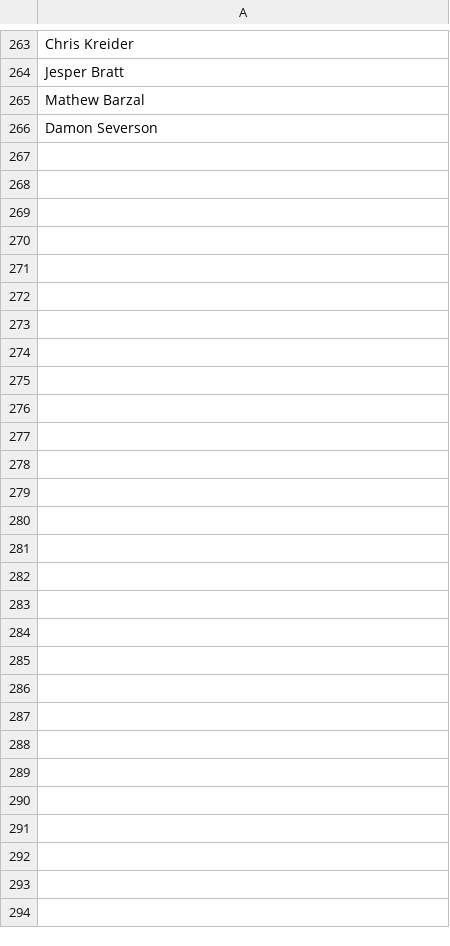
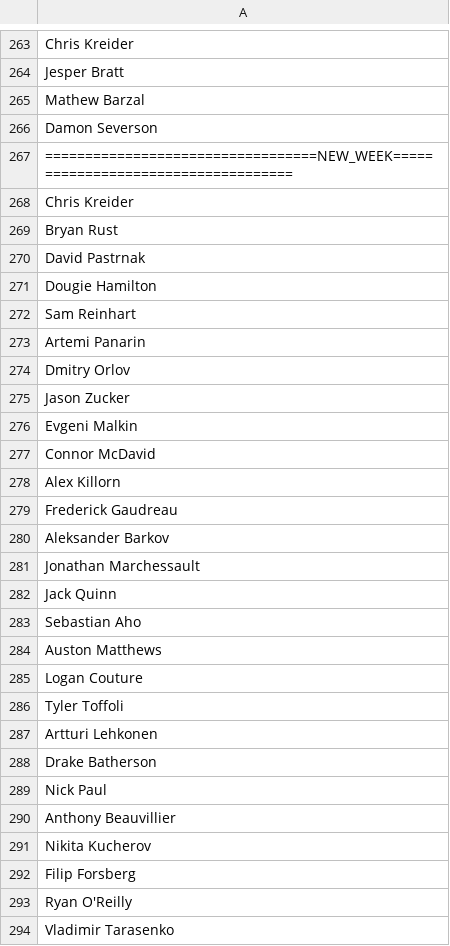
Before and after one commit to Harin329/Haockey, a CSV file: analysis/data/result_baseline.csv, drawn as a sheet; only a part is shown, gaps mark what is left out; the diff names each change by its address in the sheet, - before the commit and + after, or states it on an @@ line.

```diff
--- a/analysis/data/result_baseline.csv
+++ b/analysis/data/result_baseline.csv
+row 267: ==================================NEW_WEEK====================================
+row 268: Chris Kreider
+row 269: Bryan Rust
+row 270: David Pastrnak
+row 271: Dougie Hamilton
+row 272: Sam Reinhart
+row 273: Artemi Panarin
+row 274: Dmitry Orlov
+row 275: Jason Zucker
+row 276: Evgeni Malkin
+row 277: Connor McDavid
+row 278: Alex Killorn
+row 279: Frederick Gaudreau
+row 280: Aleksander Barkov
+row 281: Jonathan Marchessault
+row 282: Jack Quinn
+row 283: Sebastian Aho
+row 284: Auston Matthews
+row 285: Logan Couture
+row 286: Tyler Toffoli
+row 287: Artturi Lehkonen
+row 288: Drake Batherson
+row 289: Nick Paul
+row 290: Anthony Beauvillier
+row 291: Nikita Kucherov
+row 292: Filip Forsberg
+row 293: Ryan O'Reilly
+row 294: Vladimir Tarasenko
```
Also changed, not shown: analysis/data/current_data.csv, analysis/data/players.csv, 5 other files.
